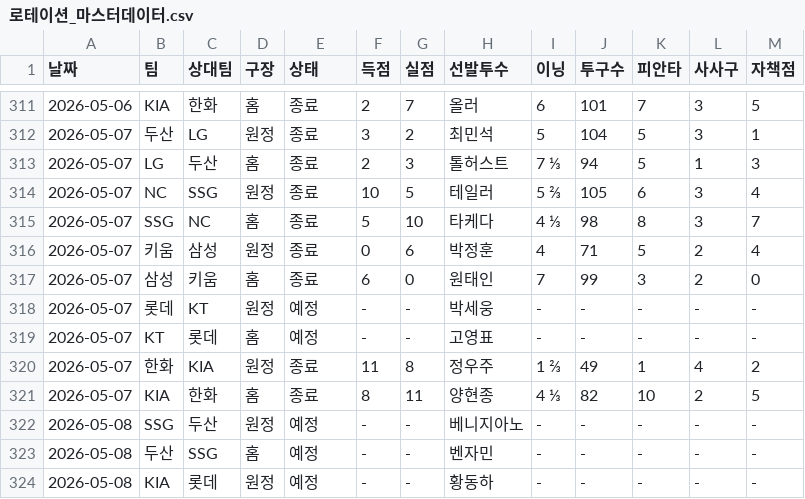
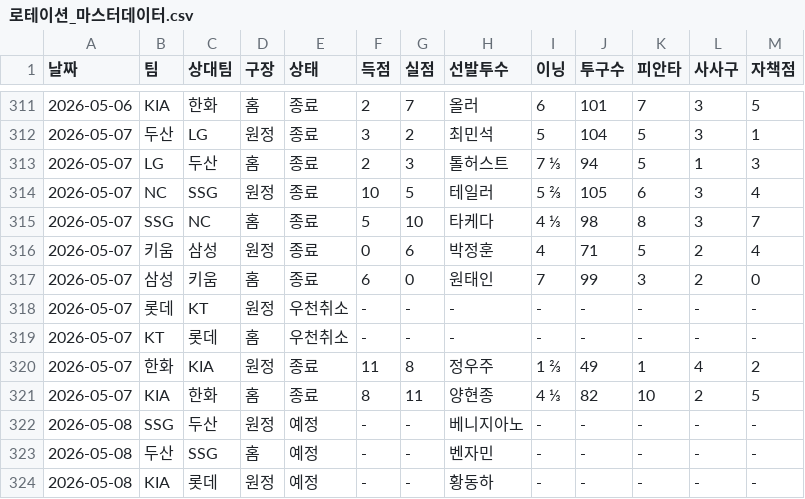
Before and after one commit to smmartworld/kbostarter, a CSV file: 로테이션_마스터데이터.csv, drawn as a sheet; only a part is shown, gaps mark what is left out.

```diff
--- a/로테이션_마스터데이터.csv
+++ b/로테이션_마스터데이터.csv
@@ -317,4 +317,4 @@
 2026-05-07,삼성,키움,홈,종료,6,0,원태인,7,99,3,2,0
-2026-05-07,롯데,KT,원정,예정,-,-,박세웅,-,-,-,-,-
-2026-05-07,KT,롯데,홈,예정,-,-,고영표,-,-,-,-,-
+2026-05-07,롯데,KT,원정,우천취소,-,-,-,-,-,-,-,-
+2026-05-07,KT,롯데,홈,우천취소,-,-,-,-,-,-,-,-
 2026-05-07,한화,KIA,원정,종료,11,8,정우주,1 ⅔,49,1,4,2
```
